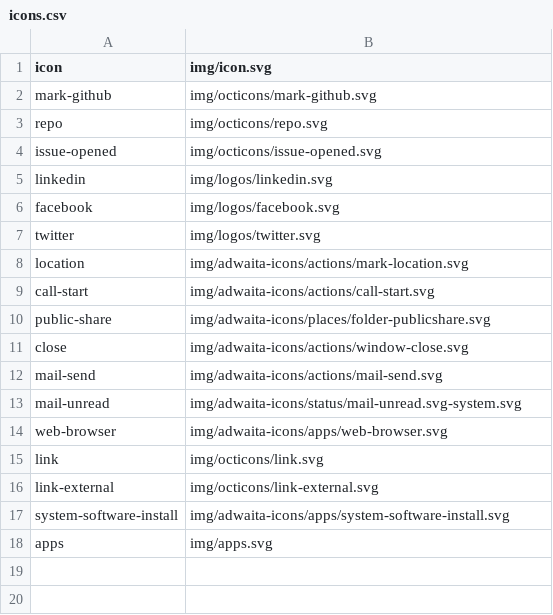
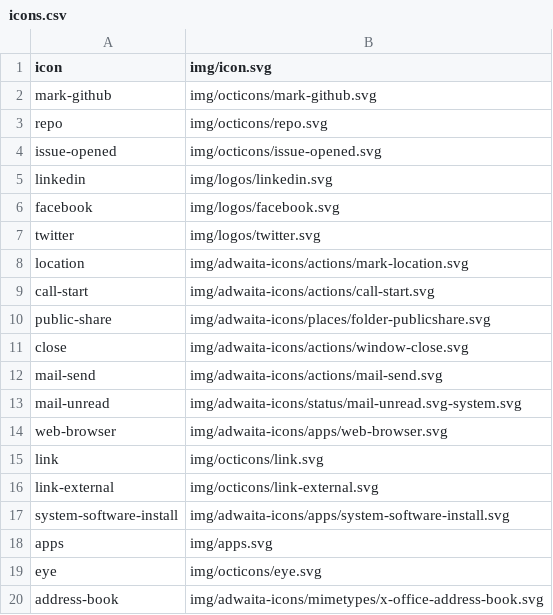
Before and after one commit to kernvalley/weather.kernvalley.us, a CSV file: icons.csv, drawn as a sheet; the diff names each change by its address in the sheet, - before the commit and + after, or states it on an @@ line.

Commit message:
Update list of cities
Also updates footer

```diff
--- a/icons.csv
+++ b/icons.csv
+row 19: eye | img/octicons/eye.svg
+row 20: address-book | img/adwaita-icons/mimetypes/x-office-address-book.svg
```
Also changed, not shown: 5 other files.
